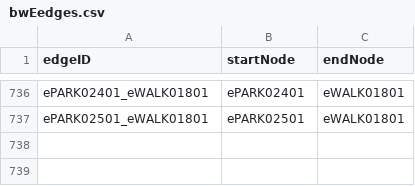
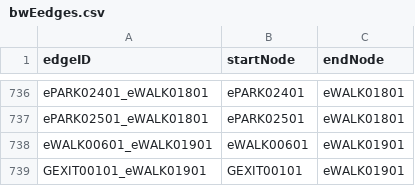
Before and after one commit to aburke921/CS3733-D21-Team-E-Prototype2, a CSV file: src/main/resources/edu/wpi/TeamE/csv/bwEedges.csv, drawn as a sheet; only a part is shown, gaps mark what is left out.

Commit message:
Update CSVs, Start Elevator Solution Updated CSVs #30: Add 2 more useful edges and a useful node Elevator Solution #49: Distance calculation prototype using approx floor distance of 30 pixels

```diff
--- a/src/main/resources/edu/wpi/TeamE/csv/bwEedges.csv
+++ b/src/main/resources/edu/wpi/TeamE/csv/bwEedges.csv
@@ -737 +737,3 @@ ePARK02401_eWALK01801,ePARK02401,eWALK01801
 ePARK02501_eWALK01801,ePARK02501,eWALK01801
+eWALK00601_eWALK01901,eWALK00601,eWALK01901
+GEXIT00101_eWALK01901,GEXIT00101,eWALK01901
```
Also changed, not shown: src/main/resources/edu/wpi/TeamE/csv/bwEnodes.csv, 2 other files.
